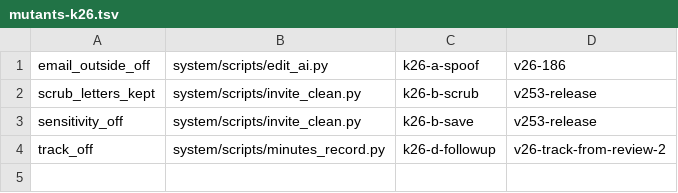
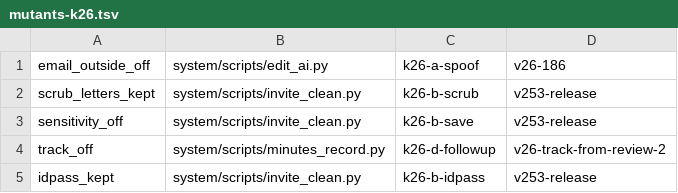
Before and after one commit to insyncalan/creaite, a TSV file: dev/proposals/review-kit/mutants-k26.tsv, drawn as a sheet.

```diff
--- a/dev/proposals/review-kit/mutants-k26.tsv
+++ b/dev/proposals/review-kit/mutants-k26.tsv
@@ -4 +4,2 @@ sensitivity_off	system/scripts/invite_clean.py	k26-b-save	v253-release
 track_off	system/scripts/minutes_record.py	k26-d-followup	v26-track-from-review-2
+idpass_kept	system/scripts/invite_clean.py	k26-b-idpass	v253-release
```
Also changed, not shown: dev/proposals/review-kit/probes.tsv, 5 other files.
